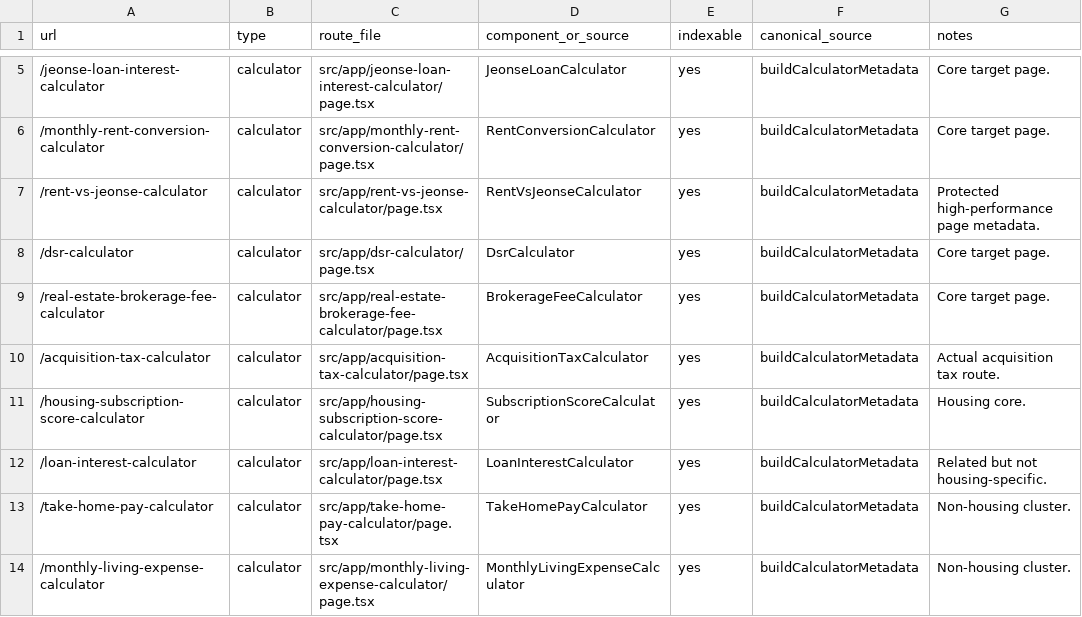
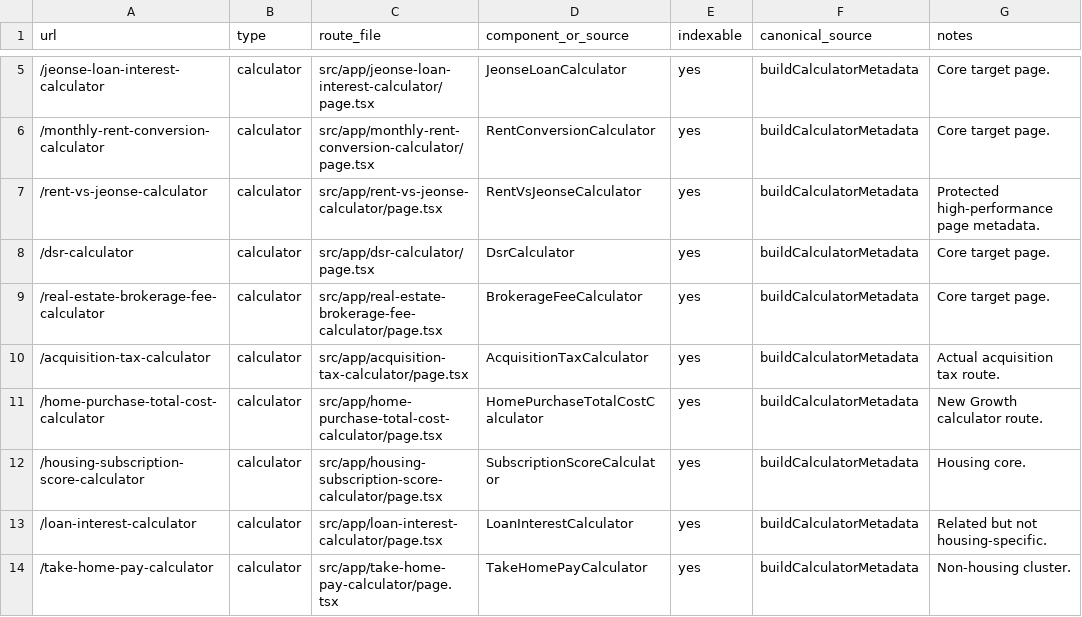
Before and after one commit to khs0813/homemoneytools, a CSV file: docs/growth/route-inventory.csv, drawn as a sheet; only a part is shown, gaps mark what is left out; the shorter side is filled out with more unchanged rows.

```diff
--- a/docs/growth/route-inventory.csv
+++ b/docs/growth/route-inventory.csv
@@ -10,2 +10,3 @@ url,type,route_file,component_or_source,indexable,canonical_source,notes
 /acquisition-tax-calculator,calculator,src/app/acquisition-tax-calculator/page.tsx,AcquisitionTaxCalculator,yes,buildCalculatorMetadata,Actual acquisition tax route.
+/home-purchase-total-cost-calculator,calculator,src/app/home-purchase-total-cost-calculator/page.tsx,HomePurchaseTotalCostCalculator,yes,buildCalculatorMetadata,New Growth calculator route.
 /housing-subscription-score-calculator,calculator,src/app/housing-subscription-score-calculator/page.tsx,SubscriptionScoreCalculator,yes,buildCalculatorMetadata,Housing core.
```
Also changed, not shown: 9 other files.
